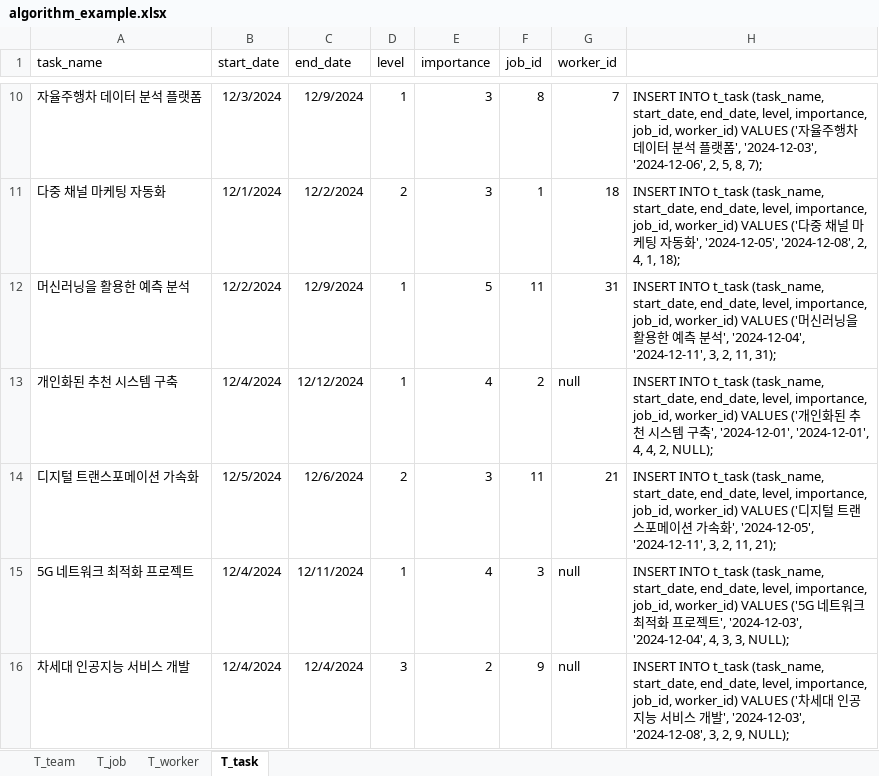
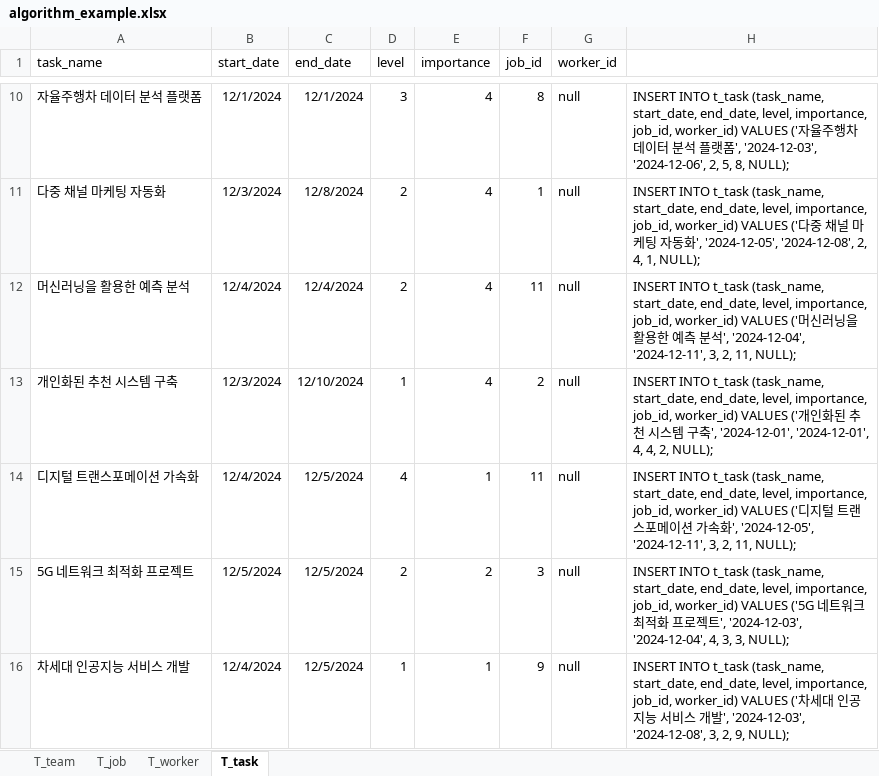
Before and after one commit to Algorithm-Team-G/BE-Repository, an Excel workbook: ddl/algorithm_example.xlsx, sheet T_task, drawn as a sheet; only a part is shown, gaps mark what is left out; values as stored, in another font and other column widths than the file's, no borders; the diff covers the shown part only; the diff names each change by its address in the sheet, - before the commit and + after, or states it on an @@ line.

Commit message:
[fix] algorithm_example.xlsx 수정
- task의 worker_id를 모두 NULL로 변경

```diff
--- a/ddl/algorithm_example.xlsx (sheet T_task)
+++ b/ddl/algorithm_example.xlsx (sheet T_task)
-B10 (start_date): 12/3/2024
+B10 (start_date): 12/1/2024
-C10 (end_date): 12/9/2024
+C10 (end_date): 12/1/2024
-D10 (level): 1
+D10 (level): 3
-E10:E11 (importance): 3
+E10:E11 (importance): 4
-G10 (worker_id): 7
+G10 (worker_id): null
-H10: …5, 8, 7);
+H10: …5, 8, NULL);
-B11 (start_date): 12/1/2024
+B11 (start_date): 12/3/2024
-C11 (end_date): 12/2/2024
+C11 (end_date): 12/8/2024
-G11 (worker_id): 18
+G11 (worker_id): null
-H11: …4, 1, 18);
+H11: …4, 1, NULL);
-B12 (start_date): 12/2/2024
+B12 (start_date): 12/4/2024
-C12 (end_date): 12/9/2024
+C12 (end_date): 12/4/2024
-D12 (level): 1
+D12 (level): 2
-E12 (importance): 5
+E12 (importance): 4
-G12 (worker_id): 31
+G12 (worker_id): null
-H12: …2, 11, 31);
+H12: …2, 11, NULL);
-B13 (start_date): 12/4/2024
+B13 (start_date): 12/3/2024
-C13 (end_date): 12/12/2024
+C13 (end_date): 12/10/2024
-B14 (start_date): 12/5/2024
+B14 (start_date): 12/4/2024
-C14 (end_date): 12/6/2024
+C14 (end_date): 12/5/2024
-D14 (level): 2
+D14 (level): 4
-E14 (importance): 3
+E14 (importance): 1
-G14 (worker_id): 21
+G14 (worker_id): null
-H14: …2, 11, 21);
+H14: …2, 11, NULL);
-B15 (start_date): 12/4/2024
+B15 (start_date): 12/5/2024
-C15 (end_date): 12/11/2024
+C15 (end_date): 12/5/2024
-D15 (level): 1
+D15 (level): 2
-E15 (importance): 4
+E15 (importance): 2
-C16 (end_date): 12/4/2024
+C16 (end_date): 12/5/2024
-D16 (level): 3
+D16 (level): 1
-E16 (importance): 2
+E16 (importance): 1
```
Also changed, not shown: 104 edited cells elsewhere in this sheet, sheet T_worker.
